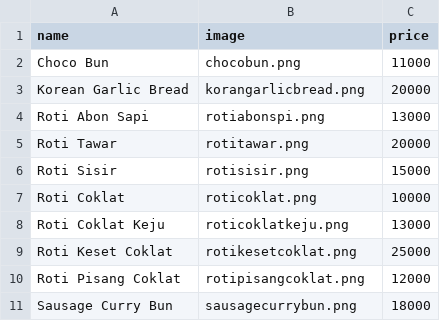
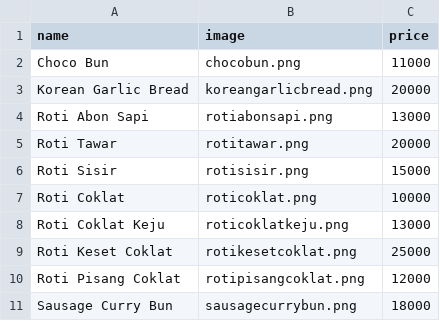
Before and after one commit to nisrinaisytr/23-Project-Team-CakeShop-PrakProkom, a CSV file: database/breads.csv, drawn as a sheet.

```diff
--- a/database/breads.csv
+++ b/database/breads.csv
@@ -2,4 +2,4 @@ name,image,price
 Choco Bun,chocobun.png,11000
-Korean Garlic Bread,korangarlicbread.png,20000
-Roti Abon Sapi,rotiabonspi.png,13000
+Korean Garlic Bread,koreangarlicbread.png,20000
+Roti Abon Sapi,rotiabonsapi.png,13000
 Roti Tawar,rotitawar.png,20000
```
Also changed, not shown: database/cakes.csv, database/pastry.csv, 12 other files.
